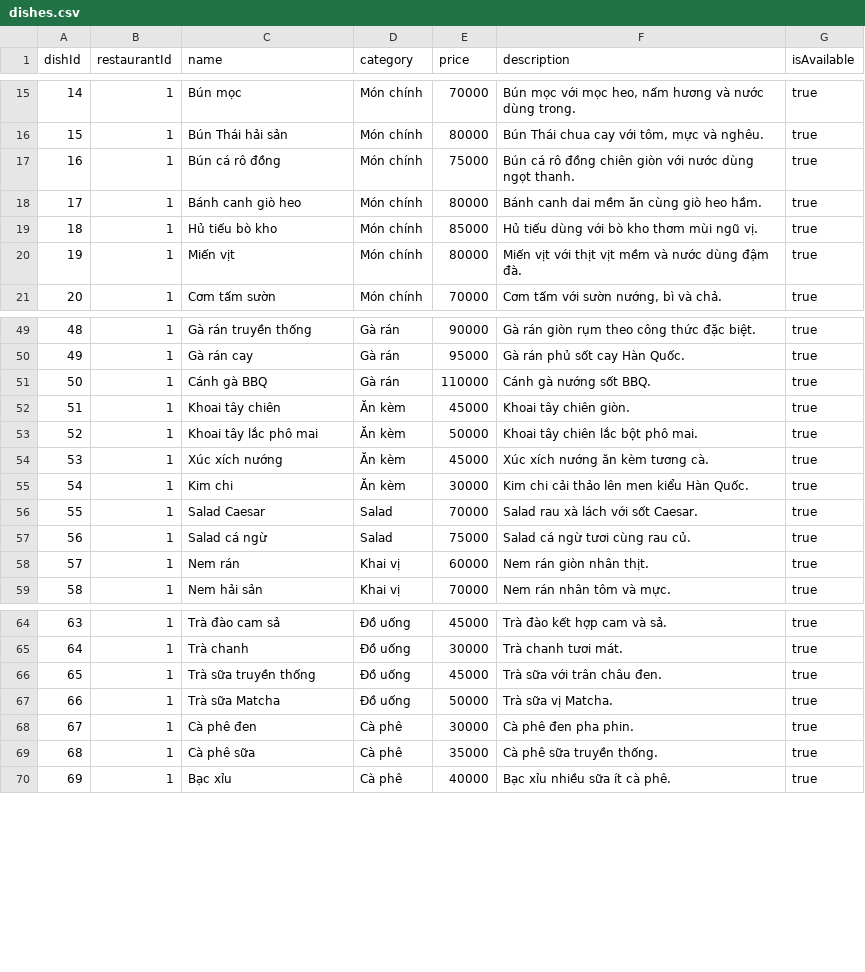
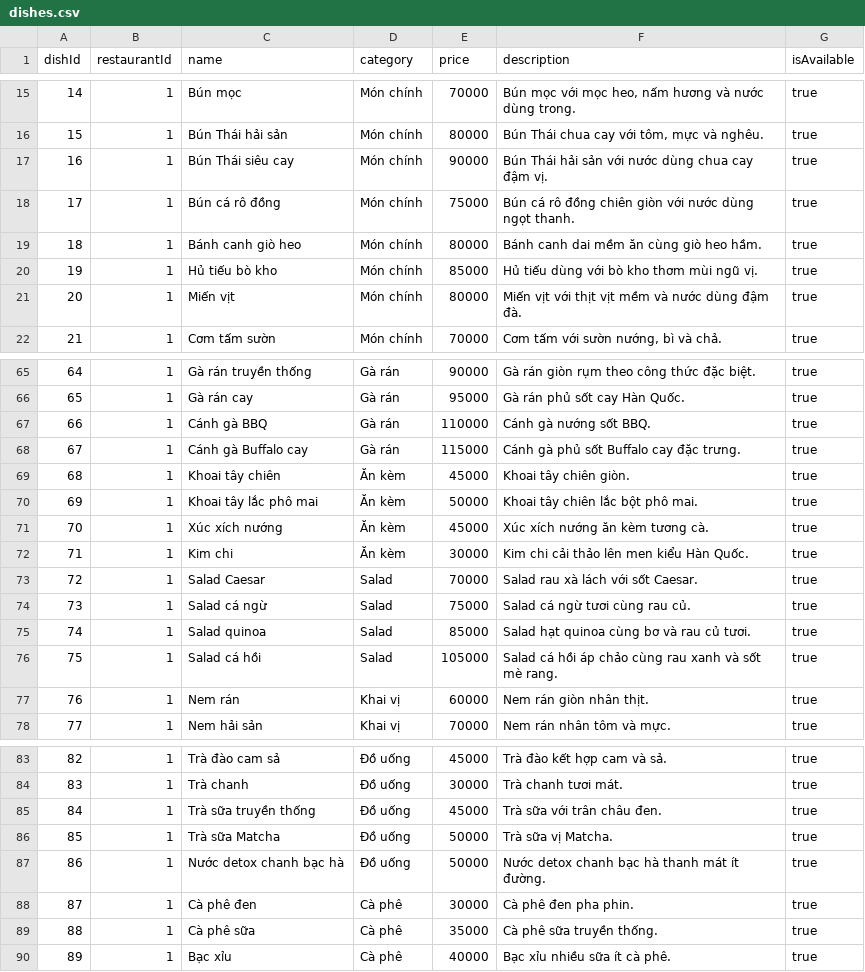
Before and after one commit to quan11103/Restaurant_Management_System, a CSV file: recommendation-service/output/dishes.csv, drawn as a sheet; only a part is shown, gaps mark what is left out; addresses are those after the commit; the diff covers the shown part only; the diff names each change by its address in the sheet, - before the commit and + after, or states it on an @@ line.

```diff
--- a/recommendation-service/output/dishes.csv
+++ b/recommendation-service/output/dishes.csv
+row 17: 16 | 1 | Bún Thái siêu cay | Món chính | 90000 | Bún Thái hải sản với nước dùng chua cay đậm vị. | true
@@ column A (dishId) renumbered from row 18 down @@
+row 68: 67 | 1 | Cánh gà Buffalo cay | Gà rán | 115000 | Cánh gà phủ sốt Buffalo cay đặc trưng. | true
+row 75: 74 | 1 | Salad quinoa | Salad | 85000 | Salad hạt quinoa cùng bơ và rau củ tươi. | true
+row 76: 75 | 1 | Salad cá hồi | Salad | 105000 | Salad cá hồi áp chảo cùng rau xanh và sốt mè rang. | true
+row 87: 86 | 1 | Nước detox chanh bạc hà | Đồ uống | 50000 | Nước detox chanh bạc hà thanh mát ít đường. | true
```
Also changed, not shown: 15 added rows elsewhere in this file, recommendation-service/output/clients.csv, recommendation-service/output/test_interactions.csv, 32 other files.
